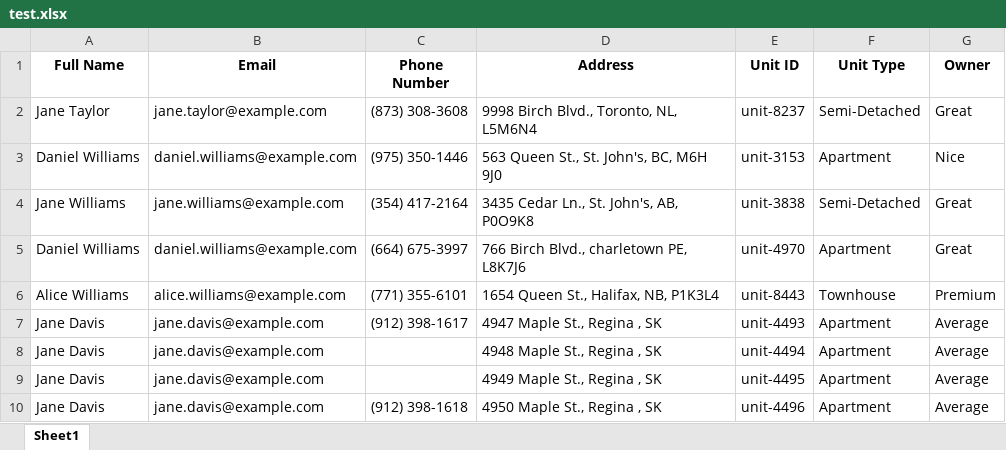
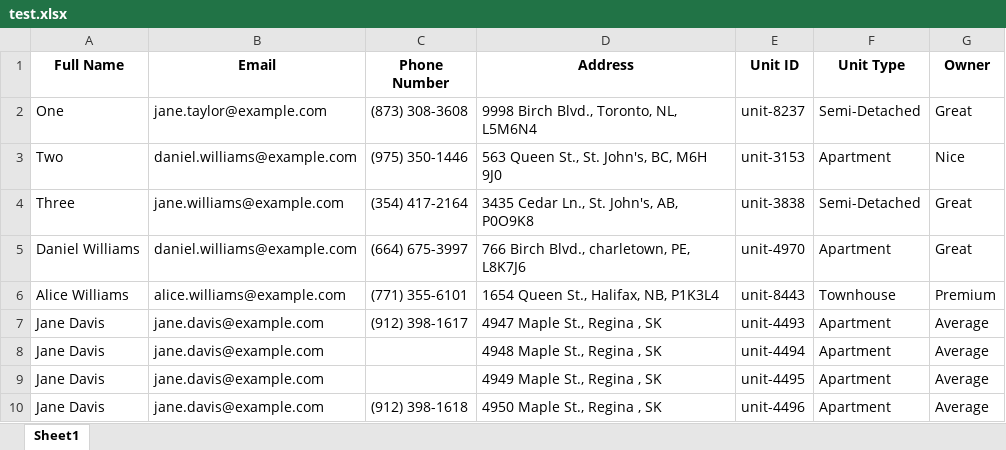
Before and after one commit to LaxExe/Excel-Imports, an Excel workbook: test.xlsx, sheet Sheet1, drawn as a sheet; values as stored, in another font and other column widths than the file's, no borders; the diff names each change by its address in the sheet, - before the commit and + after, or states it on an @@ line.

```diff
--- a/test.xlsx (sheet Sheet1)
+++ b/test.xlsx (sheet Sheet1)
-A2 (Full Name): Jane Taylor
+A2 (Full Name): One
-A3 (Full Name): Daniel Williams
+A3 (Full Name): Two
-A4 (Full Name): Jane Williams
+A4 (Full Name): Three
-D5 (Address): 766 Birch Blvd., charletown PE, L8K7J6
+D5 (Address): 766 Birch Blvd., charletown, PE, L8K7J6
```
Also changed, not shown: output.xlsx, 5 other files.
